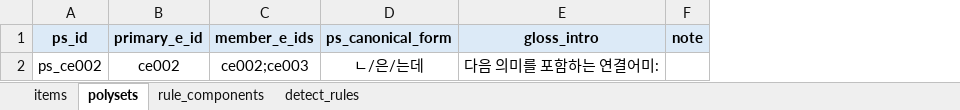
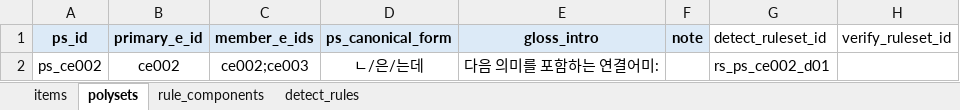
Before and after one commit to nyh10063/hantalk_rule_example_auto, an Excel workbook: datasets/dict/dict_ps_ce002.xlsx, sheet polysets, drawn as a sheet; values as stored, in another font and other column widths than the file's, no borders; the diff names each change by its address in the sheet, - before the commit and + after, or states it on an @@ line.

```diff
--- a/datasets/dict/dict_ps_ce002.xlsx (sheet polysets)
+++ b/datasets/dict/dict_ps_ce002.xlsx (sheet polysets)
+column G (detect_ruleset_id), row 2: rs_ps_ce002_d01
+column H (verify_ruleset_id), empty
```
Also changed, not shown: sheet detect_rules, datasets/gold/gold_ps_ce002.xlsx, 14 other files.
